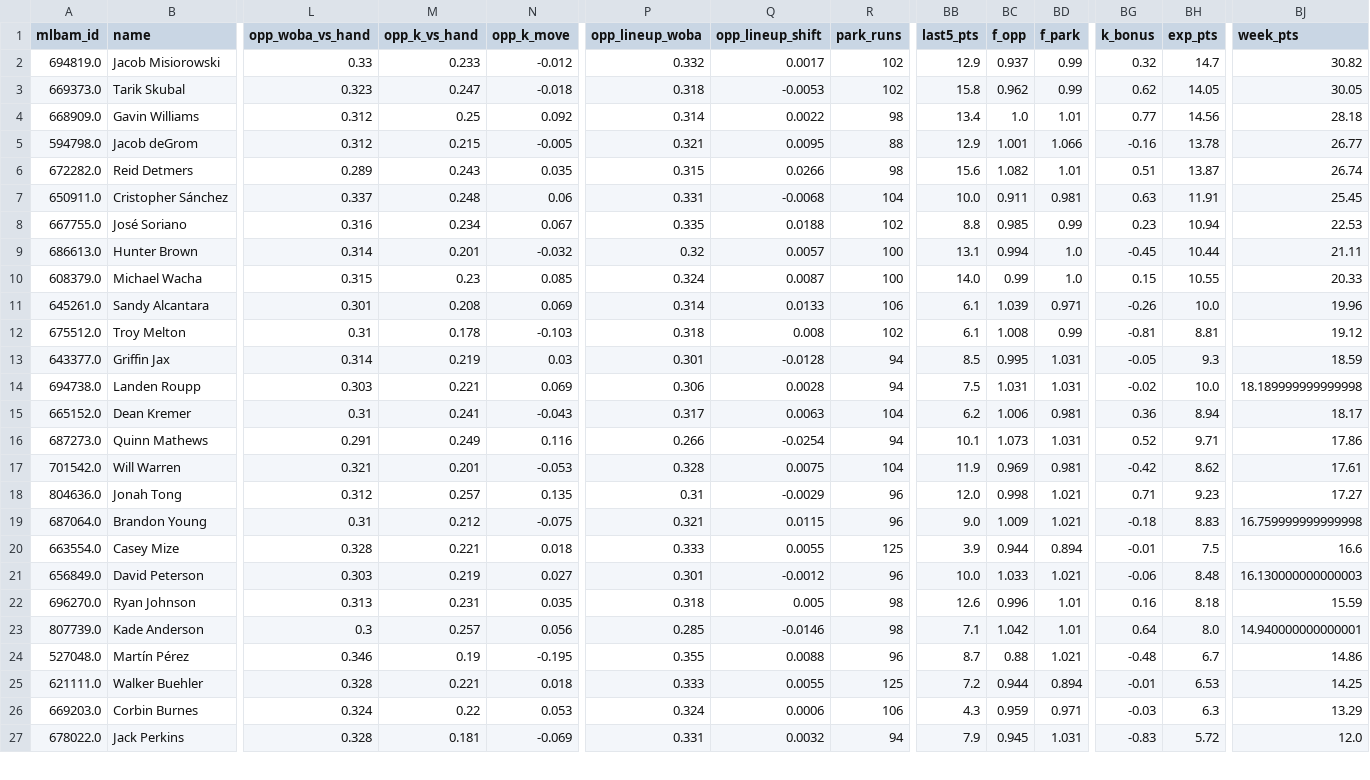
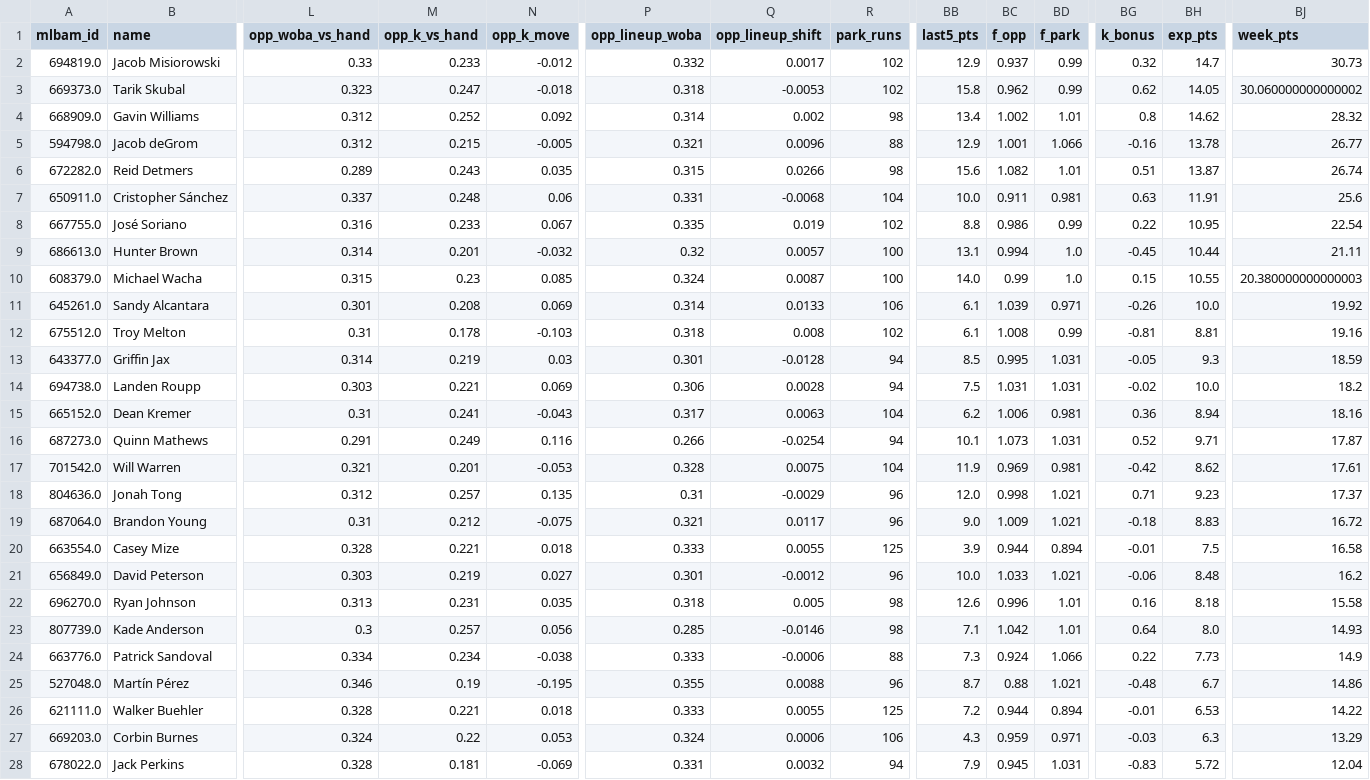
Before and after one commit to Albierrto/philly-special-lab, a CSV file: output/streamers/two_start_pitchers.csv, drawn as a sheet; only a part is shown, gaps mark what is left out; addresses are those after the commit; rows hold the shown columns only; the diff covers the shown part only; the diff names each change by its address in the sheet, - before the commit and + after, or states it on an @@ line.

```diff
--- a/output/streamers/two_start_pitchers.csv
+++ b/output/streamers/two_start_pitchers.csv
-BJ2 (week_pts): 30.82
+BJ2 (week_pts): 30.73
-BJ3 (week_pts): 30.05
+BJ3 (week_pts): 30.060000000000002
-M4 (opp_k_vs_hand): 0.25
+M4 (opp_k_vs_hand): 0.252
-Q4 (opp_lineup_shift): 0.0022
+Q4 (opp_lineup_shift): 0.002
-BC4 (f_opp): 1.0
+BC4 (f_opp): 1.002
-BG4 (k_bonus): 0.77
+BG4 (k_bonus): 0.8
-BH4 (exp_pts): 14.56
+BH4 (exp_pts): 14.62
-BJ4 (week_pts): 28.18
+BJ4 (week_pts): 28.32
-Q5 (opp_lineup_shift): 0.0095
+Q5 (opp_lineup_shift): 0.0096
-BJ7 (week_pts): 25.45
+BJ7 (week_pts): 25.6
-M8 (opp_k_vs_hand): 0.234
+M8 (opp_k_vs_hand): 0.233
-Q8 (opp_lineup_shift): 0.0188
+Q8 (opp_lineup_shift): 0.019
-BC8 (f_opp): 0.985
+BC8 (f_opp): 0.986
-BG8 (k_bonus): 0.23
+BG8 (k_bonus): 0.22
-BH8 (exp_pts): 10.94
+BH8 (exp_pts): 10.95
-BJ8 (week_pts): 22.53
+BJ8 (week_pts): 22.54
-BJ10 (week_pts): 20.33
+BJ10 (week_pts): 20.380000000000003
-BJ11 (week_pts): 19.96
+BJ11 (week_pts): 19.92
-BJ12 (week_pts): 19.12
+BJ12 (week_pts): 19.16
-BJ14 (week_pts): 18.189999999999998
+BJ14 (week_pts): 18.2
-BJ15 (week_pts): 18.17
+BJ15 (week_pts): 18.16
-BJ16 (week_pts): 17.86
+BJ16 (week_pts): 17.87
-BJ18 (week_pts): 17.27
+BJ18 (week_pts): 17.37
-Q19 (opp_lineup_shift): 0.0115
+Q19 (opp_lineup_shift): 0.0117
-BJ19 (week_pts): 16.759999999999998
+BJ19 (week_pts): 16.72
-BJ20 (week_pts): 16.6
+BJ20 (week_pts): 16.58
-BJ21 (week_pts): 16.130000000000003
+BJ21 (week_pts): 16.2
-BJ22 (week_pts): 15.59
+BJ22 (week_pts): 15.58
-BJ23 (week_pts): 14.940000000000001
+BJ23 (week_pts): 14.93
+row 24: 663776.0 | Patrick Sandoval | 0.334 | 0.234 | -0.038 | 0.333 | -0.0006 | 88 | 7.3 | 0.924 | 1.066 | 0.22 | 7.73 | 14.9
-BJ26 (week_pts): 14.25
+BJ26 (week_pts): 14.22
-BJ28 (week_pts): 12.0
+BJ28 (week_pts): 12.04
```
Also changed, not shown: 3 edited cells elsewhere in this file, output/streamers/hitter_days.csv, output/streamers/hitter_week.csv, 16 other files.
